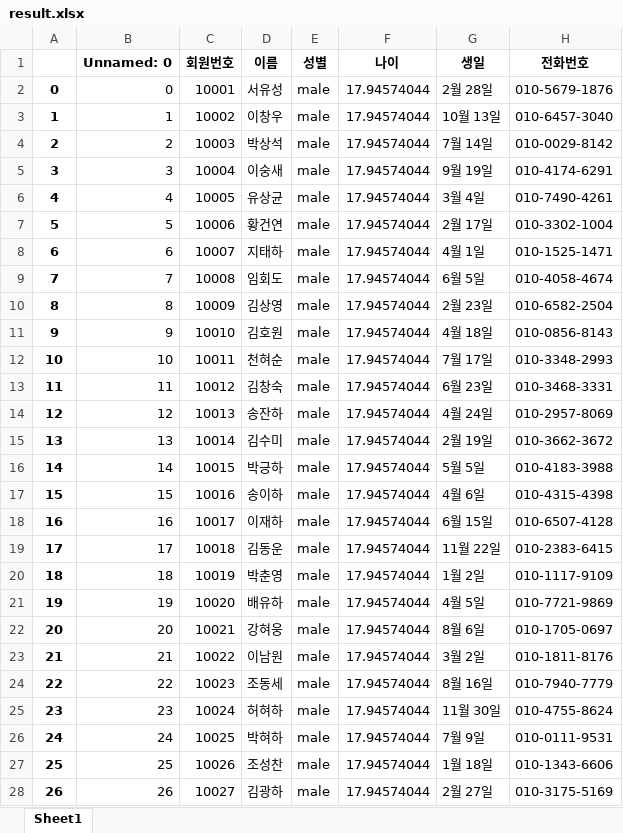
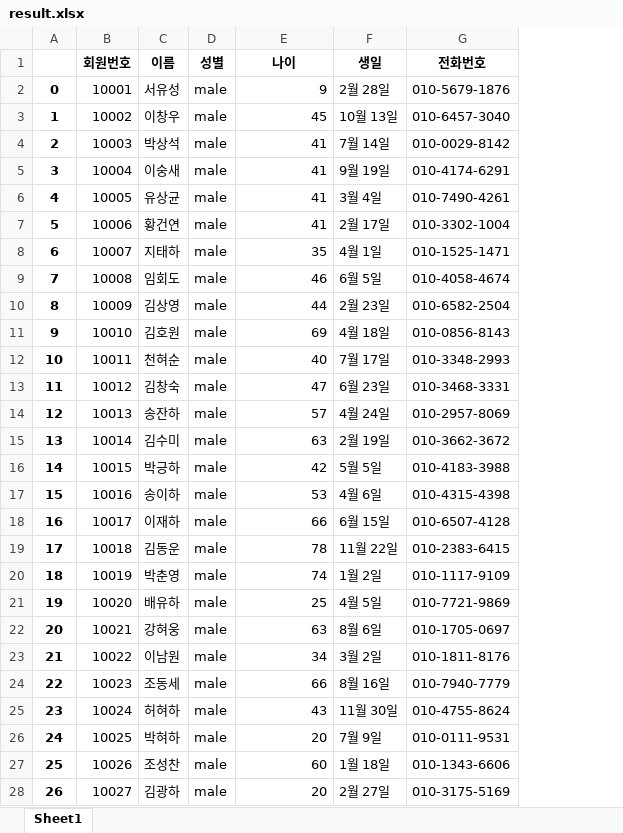
Before and after one commit to LRTK-CODER/DIL-Project, an Excel workbook: WolLu/de-identification/TestExcelFiles/result.xlsx, sheet Sheet1, drawn as a sheet; only a part is shown; values as stored, in another font and other column widths than the file's, no borders; removed rows and columns are numbered as before the commit, all else as after; the diff covers the shown part only; the diff names each change by its address in the sheet, - before the commit and + after, or states it on an @@ line.

```diff
--- a/WolLu/de-identification/TestExcelFiles/result.xlsx (sheet Sheet1)
+++ b/WolLu/de-identification/TestExcelFiles/result.xlsx (sheet Sheet1)
-column B (Unnamed: 0), rows 2-28: 0 | 1 | 2 | 3 | 4 | 5 | 6 | 7 | 8 | 9 | 10 | 11 | 12 | 13 | 14 | 15 | 16 | 17 | 18 | 19 | 20 | 21 | 22 | 23 | 24 | 25 | 26
-E2 (나이): 17.94574044
+E2 (나이): 9
-E3 (나이): 17.94574044
+E3 (나이): 45
-E4:E7 (나이): 17.94574044
+E4:E7 (나이): 41
-E8 (나이): 17.94574044
+E8 (나이): 35
-E9 (나이): 17.94574044
+E9 (나이): 46
-E10 (나이): 17.94574044
+E10 (나이): 44
-E11 (나이): 17.94574044
+E11 (나이): 69
-E12 (나이): 17.94574044
+E12 (나이): 40
-E13 (나이): 17.94574044
+E13 (나이): 47
-E14 (나이): 17.94574044
+E14 (나이): 57
-E15 (나이): 17.94574044
+E15 (나이): 63
-E16 (나이): 17.94574044
+E16 (나이): 42
-E17 (나이): 17.94574044
+E17 (나이): 53
-E18 (나이): 17.94574044
+E18 (나이): 66
-E19 (나이): 17.94574044
+E19 (나이): 78
-E20 (나이): 17.94574044
+E20 (나이): 74
-E21 (나이): 17.94574044
+E21 (나이): 25
-E22 (나이): 17.94574044
+E22 (나이): 63
-E23 (나이): 17.94574044
+E23 (나이): 34
-E24 (나이): 17.94574044
+E24 (나이): 66
-E25 (나이): 17.94574044
+E25 (나이): 43
-E26 (나이): 17.94574044
+E26 (나이): 20
-E27 (나이): 17.94574044
+E27 (나이): 60
-E28 (나이): 17.94574044
+E28 (나이): 20
```
Also changed, not shown: 73 edited cells elsewhere in this sheet, 6 other files.
